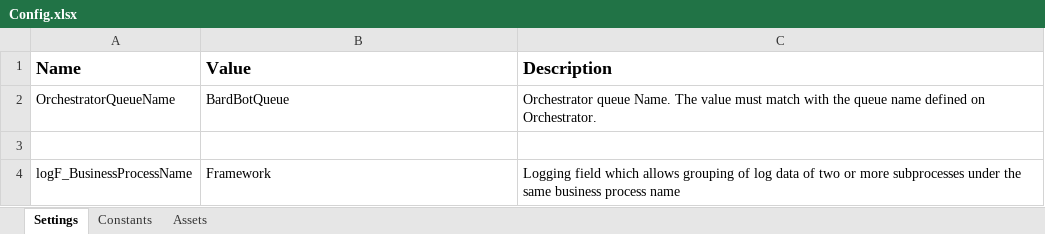
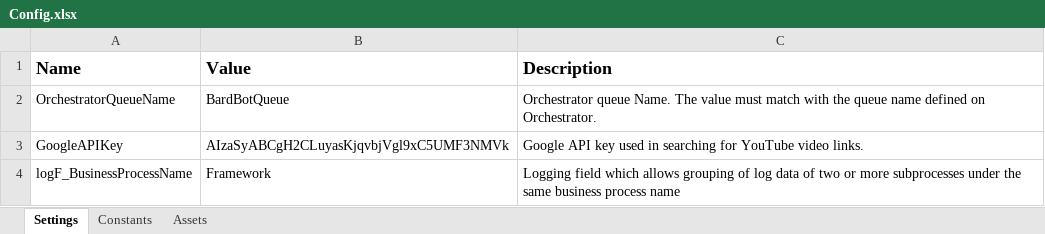
Before and after one commit to 220425-UiPath/music-majors, an Excel workbook: BardBotDispatcher/Data/Config.xlsx, sheet Settings, drawn as a sheet; values as stored, in another font and other column widths than the file's, no borders; the diff names each change by its address in the sheet, - before the commit and + after, or states it on an @@ line.

Commit message:
Fix API request and move API Key to config file

```diff
--- a/BardBotDispatcher/Data/Config.xlsx (sheet Settings)
+++ b/BardBotDispatcher/Data/Config.xlsx (sheet Settings)
-row 3: (empty)
+row 3: GoogleAPIKey | AIzaSyABCgH2CLuyasKjqvbjVgl9xC5UMF3NMVk | Google API key used in searching for YouTube video links.
```
Also changed, not shown: 1 other file.
